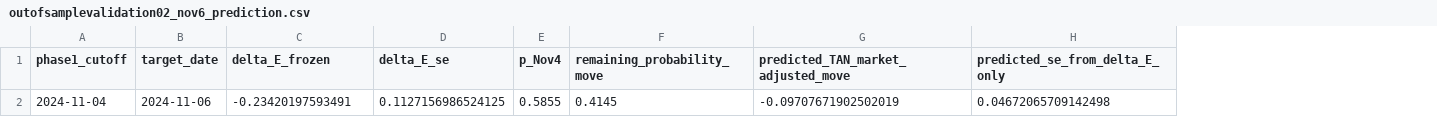
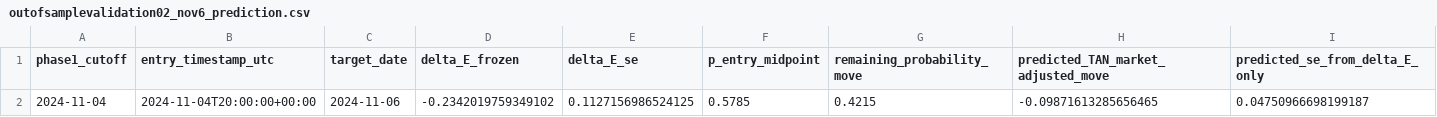
Before and after one commit to nickdatak/Prediction-Markets, a CSV file: data/outofsamplevalidation02_nov6_prediction.csv, drawn as a sheet; removed rows and columns are numbered as before the commit, all else as after; the diff names each change by its address in the sheet, - before the commit and + after, or states it on an @@ line.

```diff
--- a/data/outofsamplevalidation02_nov6_prediction.csv
+++ b/data/outofsamplevalidation02_nov6_prediction.csv
+column B (entry_timestamp_utc), row 2: 2024-11-04T20:00:00+00:00
-column E (p_Nov4), row 2: 0.5855
+column F (p_entry_midpoint), row 2: 0.5785
-D2 (delta_E_frozen): -0.23420197593491
+D2 (delta_E_frozen): -0.2342019759349102
-G2 (remaining_probability_move): 0.4145
+G2 (remaining_probability_move): 0.4215
-H2: -0.09707671902502019
+H2: -0.09871613285656465
-I2 (predicted_se_from_delta_E_only): 0.04672065709142498
+I2 (predicted_se_from_delta_E_only): 0.04750966698199187
```
Also changed, not shown: data/hedge03_execution_costs.csv, data/hedge03_scenarios.csv, 25 other files.
